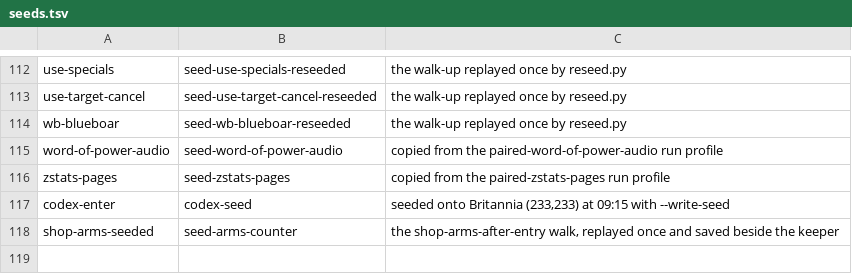
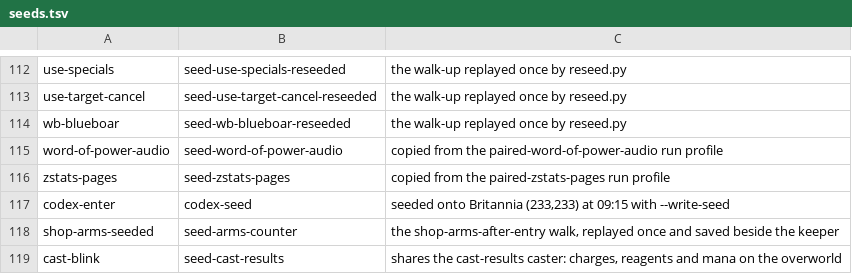
Before and after one commit to cleak/u5-engine, a TSV file: qa/paired/seeds.tsv, drawn as a sheet; only a part is shown, gaps mark what is left out.

Commit message:
qa: add cast-blink, the first scenario to reach the Blink spell
Clean at 4 of 4 on its first run. Nothing in the suite had cast Blink,
which is why the invented `Blinked North to (12, 7) in BRITANNIA.` line
survived until the crate-wide message inventory found it.

The scenario reuses the `cast-results` caster, which stands indoors, so
what it pins is the scene gate: `catalogs/spell-list.md` gives Blink the
`C/O` allow-mask, and both sides print `Not here!` on the row under the
submitted spell name, with the `?North` echo after it showing the refusal
consumed no direction prompt.

That is deliberately the refusal, not the success. No seed in the suite
stands on the overworld with mixed charges, so the successful Blink line -
which magic.md Section 8 describes as "a short narration message" without
giving it - is still unmeasured, and reaching it needs an overworld
caster seed built with reseed.py. The header says so.

seeds.tsv gains the row; the scenario shares seed-cast-results.

```diff
--- a/qa/paired/seeds.tsv
+++ b/qa/paired/seeds.tsv
@@ -118 +118,2 @@ codex-enter	codex-seed	seeded onto Britannia (233,233) at 09:15 with --write-see
 shop-arms-seeded	seed-arms-counter	the shop-arms-after-entry walk, replayed once and saved beside the keeper
+cast-blink	seed-cast-results	shares the cast-results caster: charges, reagents and mana on the overworld
```
Also changed, not shown: 1 other file.
